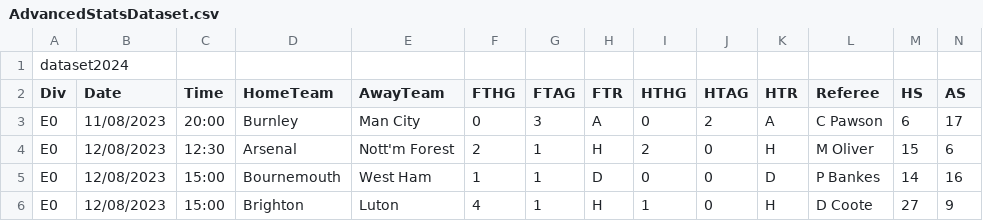
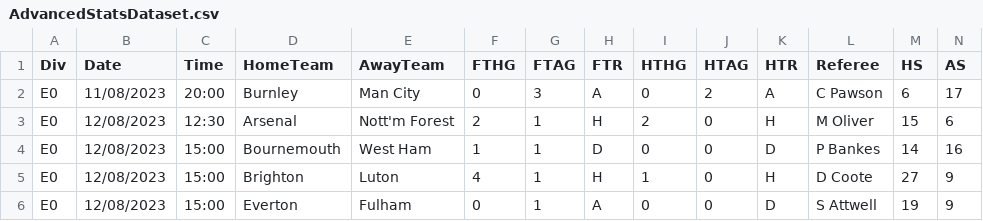
Before and after one commit to emretaspinar/DIS-Project, a CSV file: AdvancedStatsDataset.csv, drawn as a sheet; only a part is shown; the shorter side is filled out with more unchanged rows; rows hold the shown columns only; the diff names each change by its address in the sheet, - before the commit and + after, or states it on an @@ line.

```diff
--- a/AdvancedStatsDataset.csv
+++ b/AdvancedStatsDataset.csv
-row 1: dataset2024
```
Also changed, not shown: MatchesDataset.csv, PlayersDataset.csv.
